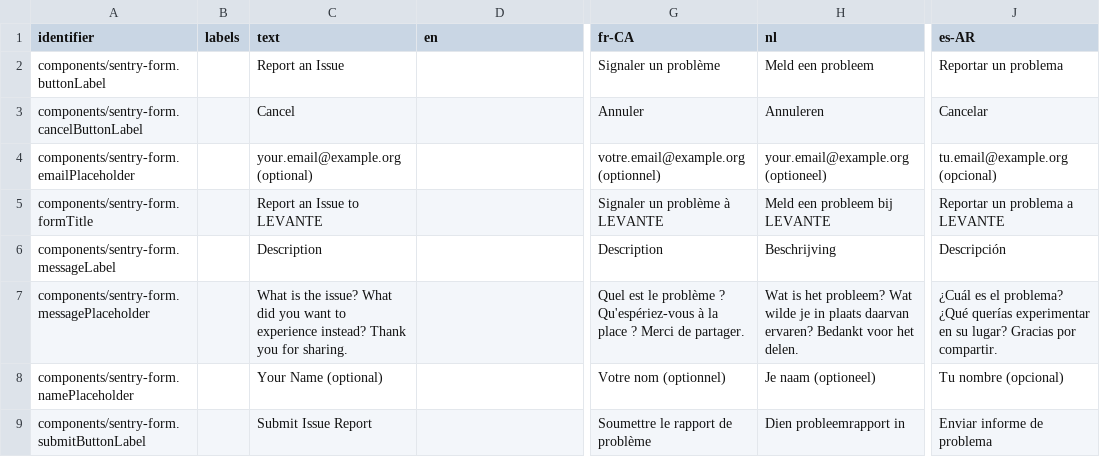
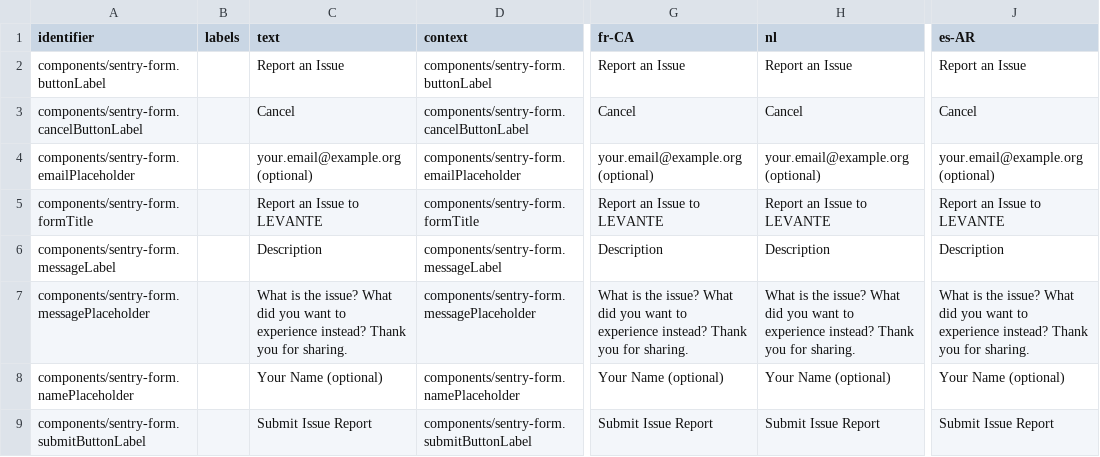
Before and after one commit to levante-framework/levante_translations, a CSV file: translations/dashboard/sentry-form-translations.csv, drawn as a sheet; only a part is shown, gaps mark what is left out; the diff names each change by its address in the sheet, - before the commit and + after, or states it on an @@ line.

Commit message:
New translations translations/dashboard/sentry-form-translations.csv (bundle: 26)

```diff
--- a/translations/dashboard/sentry-form-translations.csv
+++ b/translations/dashboard/sentry-form-translations.csv
-D1: en
+D1: context
-D2 (context): (empty)
+D2 (context): components/sentry-form.buttonLabel
-G2 (fr-CA): Signaler un problème
+G2 (fr-CA): Report an Issue
-H2 (nl): Meld een probleem
+H2 (nl): Report an Issue
-J2 (es-AR): Reportar un problema
+J2 (es-AR): Report an Issue
-D3 (context): (empty)
+D3 (context): components/sentry-form.cancelButtonLabel
-G3 (fr-CA): Annuler
+G3 (fr-CA): Cancel
-H3 (nl): Annuleren
+H3 (nl): Cancel
-J3 (es-AR): Cancelar
+J3 (es-AR): Cancel
-D4 (context): (empty)
+D4 (context): components/sentry-form.emailPlaceholder
-G4 (fr-CA): votre.email@example.org (optionnel)
+G4 (fr-CA): your.email@example.org (optional)
-H4 (nl): your.email@example.org (optioneel)
+H4 (nl): your.email@example.org (optional)
-J4 (es-AR): tu.email@example.org (opcional)
+J4 (es-AR): your.email@example.org (optional)
-D5 (context): (empty)
+D5 (context): components/sentry-form.formTitle
-G5 (fr-CA): Signaler un problème à LEVANTE
+G5 (fr-CA): Report an Issue to LEVANTE
-H5 (nl): Meld een probleem bij LEVANTE
+H5 (nl): Report an Issue to LEVANTE
-J5 (es-AR): Reportar un problema a LEVANTE
+J5 (es-AR): Report an Issue to LEVANTE
-D6 (context): (empty)
+D6 (context): components/sentry-form.messageLabel
-H6 (nl): Beschrijving
+H6 (nl): Description
-J6 (es-AR): Descripción
+J6 (es-AR): Description
-D7 (context): (empty)
+D7 (context): components/sentry-form.messagePlaceholder
-G7 (fr-CA): Quel est le problème ? Qu'espériez-vous à la place ? Merci de partager.
+G7 (fr-CA): What is the issue? What did you want to experience instead? Thank you for sharing.
-H7 (nl): Wat is het probleem? Wat wilde je in plaats daarvan ervaren? Bedankt voor het delen.
+H7 (nl): What is the issue? What did you want to experience instead? Thank you for sharing.
-J7 (es-AR): ¿Cuál es el problema? ¿Qué querías experimentar en su lugar? Gracias por compartir.
+J7 (es-AR): What is the issue? What did you want to experience instead? Thank you for sharing.
-D8 (context): (empty)
+D8 (context): components/sentry-form.namePlaceholder
-G8 (fr-CA): Votre nom (optionnel)
+G8 (fr-CA): Your Name (optional)
-H8 (nl): Je naam (optioneel)
+H8 (nl): Your Name (optional)
-J8 (es-AR): Tu nombre (opcional)
+J8 (es-AR): Your Name (optional)
-D9 (context): (empty)
+D9 (context): components/sentry-form.submitButtonLabel
-G9 (fr-CA): Soumettre le rapport de problème
+G9 (fr-CA): Submit Issue Report
-H9 (nl): Dien probleemrapport in
+H9 (nl): Submit Issue Report
-J9 (es-AR): Enviar informe de problema
+J9 (es-AR): Submit Issue Report
```
